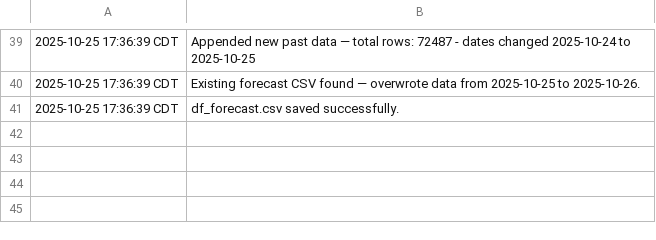
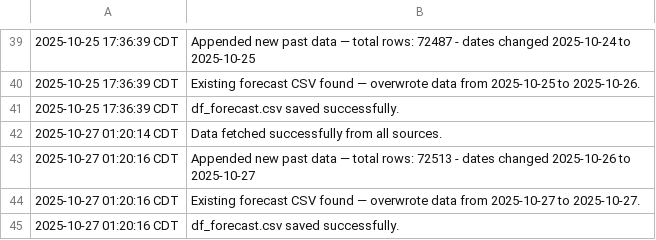
Before and after one commit to fredo560/EnergyForecast, a CSV file: pipeline_log.csv, drawn as a sheet; only a part is shown, gaps mark what is left out; the diff names each change by its address in the sheet, - before the commit and + after, or states it on an @@ line.

```diff
--- a/pipeline_log.csv
+++ b/pipeline_log.csv
+row 42: 2025-10-27 01:20:14 CDT | Data fetched successfully from all sources.
+row 43: 2025-10-27 01:20:16 CDT | Appended new past data — total rows: 72513 - dates changed 2025-10-26 to 2025-10-27
+row 44: 2025-10-27 01:20:16 CDT | Existing forecast CSV found — overwrote data from 2025-10-27 to 2025-10-27.
+row 45: 2025-10-27 01:20:16 CDT | df_forecast.csv saved successfully.
```
Also changed, not shown: df_forecast.csv.
